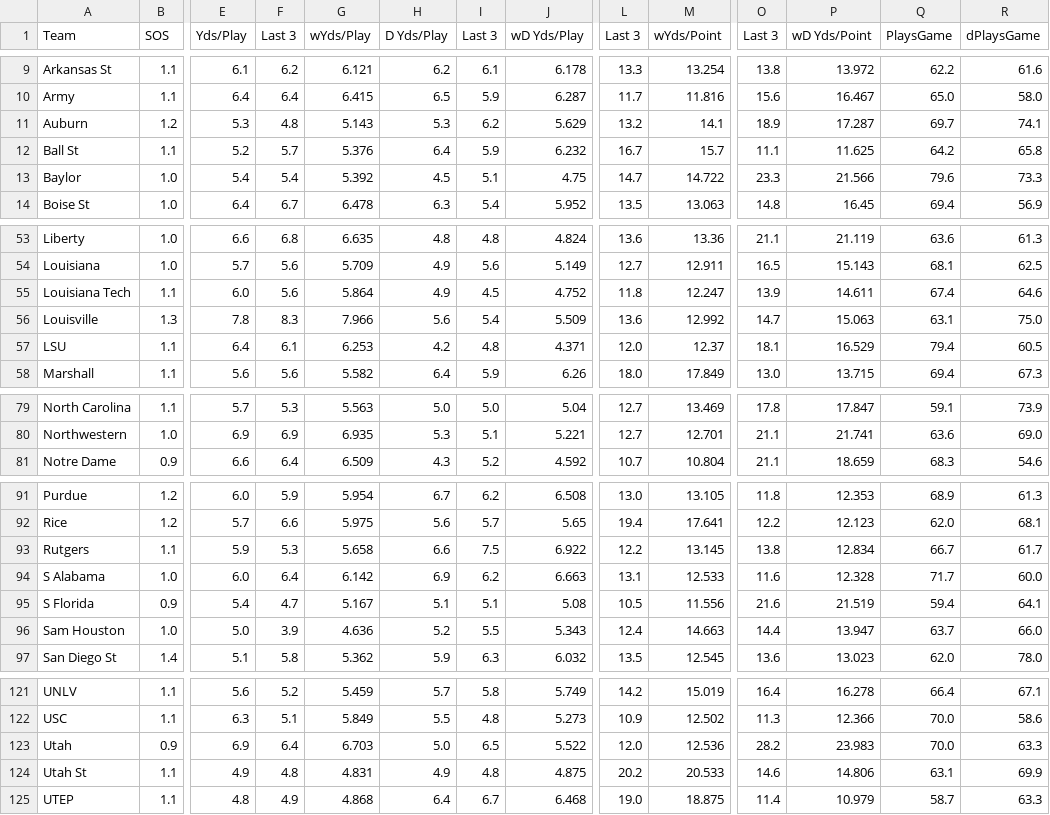
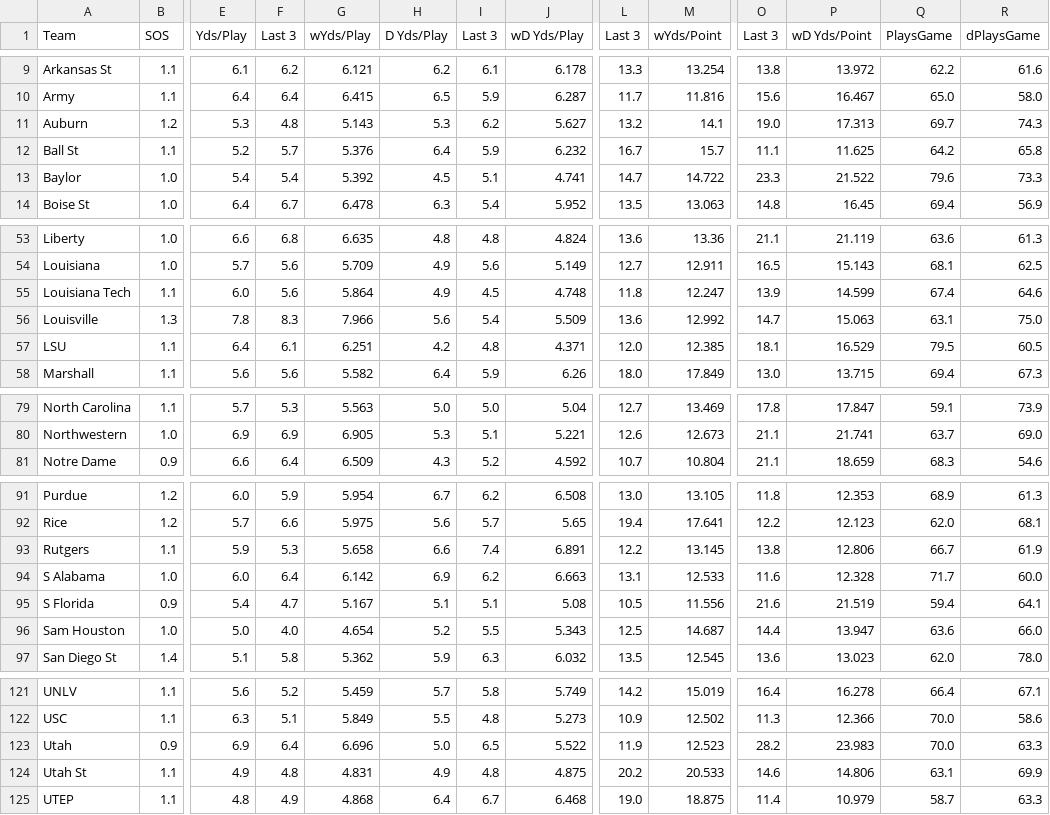
Before and after one commit to jack-simon4/jacks-models, a CSV file: src/assets/NCAAF-Stats.csv, drawn as a sheet; only a part is shown, gaps mark what is left out; the diff covers the shown part only; the diff names each change by its address in the sheet, - before the commit and + after, or states it on an @@ line.

```diff
--- a/src/assets/NCAAF-Stats.csv
+++ b/src/assets/NCAAF-Stats.csv
-J11 (wD Yds/Play): 5.629
+J11 (wD Yds/Play): 5.627
-O11 (Last 3): 18.9
+O11 (Last 3): 19.0
-P11 (wD Yds/Point): 17.287
+P11 (wD Yds/Point): 17.313
-R11 (dPlaysGame): 74.1
+R11 (dPlaysGame): 74.3
-J13 (wD Yds/Play): 4.75
+J13 (wD Yds/Play): 4.741
-P13 (wD Yds/Point): 21.566
+P13 (wD Yds/Point): 21.522
-J55 (wD Yds/Play): 4.752
+J55 (wD Yds/Play): 4.748
-P55 (wD Yds/Point): 14.611
+P55 (wD Yds/Point): 14.599
-G57 (wYds/Play): 6.253
+G57 (wYds/Play): 6.251
-M57 (wYds/Point): 12.37
+M57 (wYds/Point): 12.385
-Q57 (PlaysGame): 79.4
+Q57 (PlaysGame): 79.5
-G80 (wYds/Play): 6.935
+G80 (wYds/Play): 6.905
-L80 (Last 3): 12.7
+L80 (Last 3): 12.6
-M80 (wYds/Point): 12.701
+M80 (wYds/Point): 12.673
-Q80 (PlaysGame): 63.6
+Q80 (PlaysGame): 63.7
-I93 (Last 3): 7.5
+I93 (Last 3): 7.4
-J93 (wD Yds/Play): 6.922
+J93 (wD Yds/Play): 6.891
-P93 (wD Yds/Point): 12.834
+P93 (wD Yds/Point): 12.806
-R93 (dPlaysGame): 61.7
+R93 (dPlaysGame): 61.9
-F96 (Last 3): 3.9
+F96 (Last 3): 4.0
-G96 (wYds/Play): 4.636
+G96 (wYds/Play): 4.654
-L96 (Last 3): 12.4
+L96 (Last 3): 12.5
-M96 (wYds/Point): 14.663
+M96 (wYds/Point): 14.687
-Q96 (PlaysGame): 63.7
+Q96 (PlaysGame): 63.6
-G123 (wYds/Play): 6.703
+G123 (wYds/Play): 6.696
-L123 (Last 3): 12.0
+L123 (Last 3): 11.9
-M123 (wYds/Point): 12.536
+M123 (wYds/Point): 12.523
```
Also changed, not shown: 37 edited cells elsewhere in this file, 1 other file.
